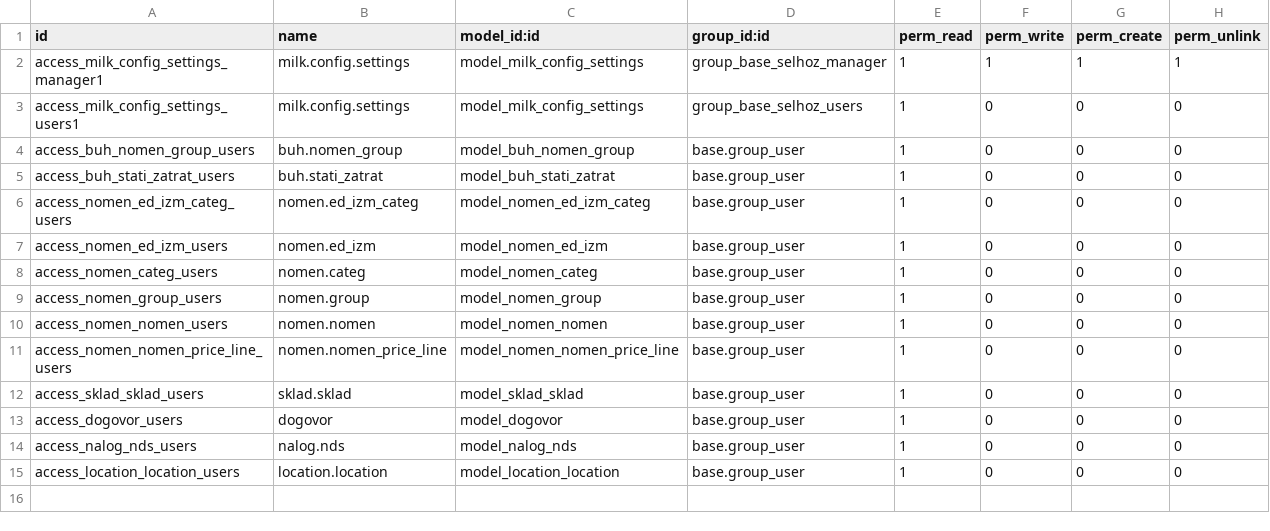
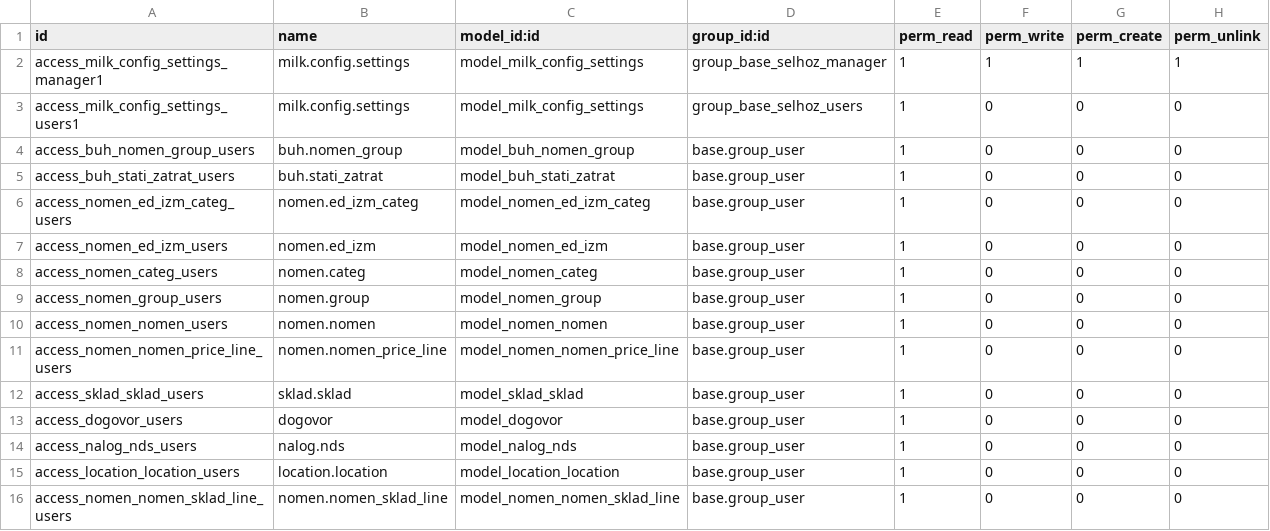
Before and after one commit to savrasovmisha/odoo-selhoz, a CSV file: addons/selhoz_base/security/ir.model.access.csv, drawn as a sheet.

```diff
--- a/addons/selhoz_base/security/ir.model.access.csv
+++ b/addons/selhoz_base/security/ir.model.access.csv
@@ -15 +15,2 @@ access_nalog_nds_users,nalog.nds,model_nalog_nds,base.group_user,1,0,0,0
 access_location_location_users,location.location,model_location_location,base.group_user,1,0,0,0
+access_nomen_nomen_sklad_line_users,nomen.nomen_sklad_line,model_nomen_nomen_sklad_line,base.group_user,1,0,0,0
```
Also changed, not shown: addons/rastenievodstvo/security/ir.model.access.csv, addons/sklad/security/ir.model.access.csv, 21 other files.
